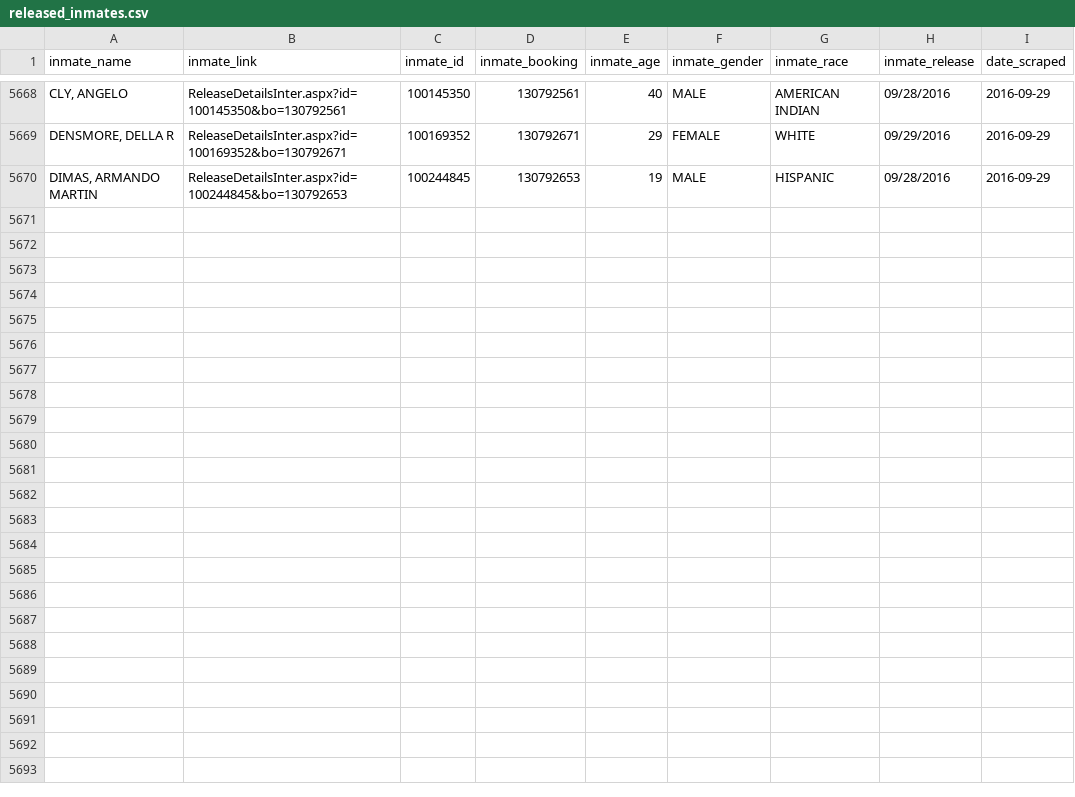
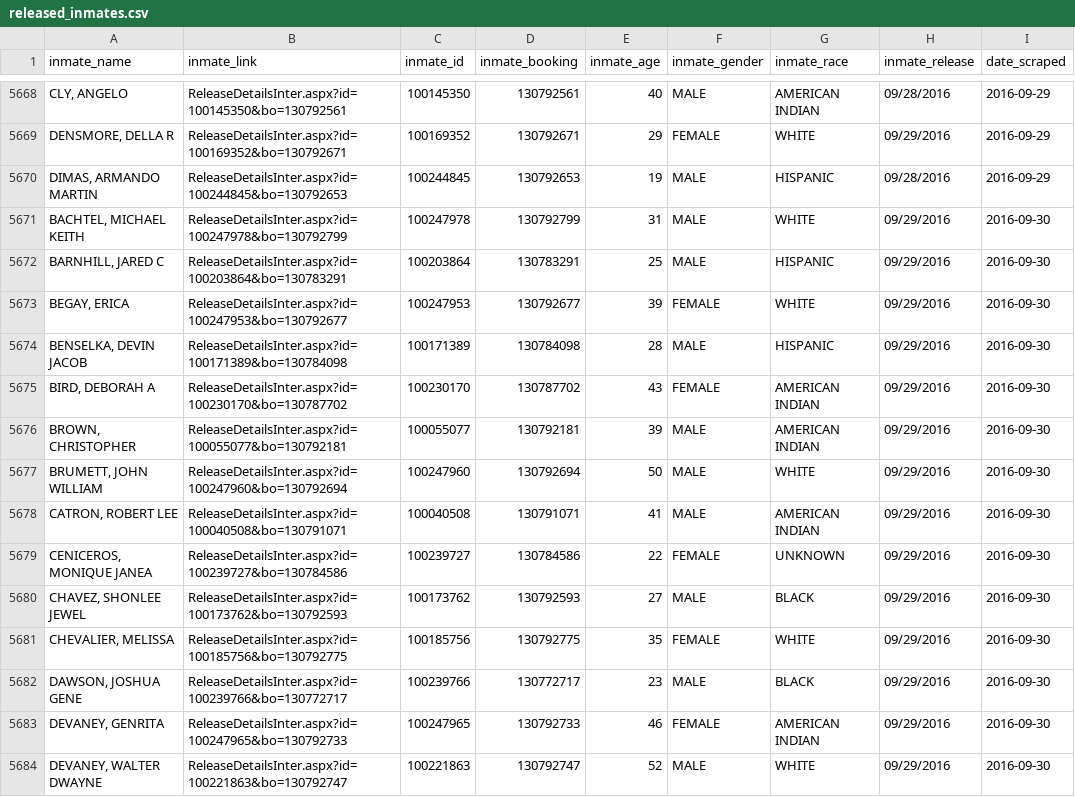
Before and after one commit to sandrafish/justice, a CSV file: data/released_inmates.csv, drawn as a sheet; only a part is shown, gaps mark what is left out; the diff names each change by its address in the sheet, - before the commit and + after, or states it on an @@ line.

```diff
--- a/data/released_inmates.csv
+++ b/data/released_inmates.csv
+row 5671: BACHTEL, MICHAEL KEITH | ReleaseDetailsInter.aspx?id=100247978&bo=130792799 | 100247978 | 130792799 | 31 | MALE | WHITE | 09/29/2016 | 2016-09-30
+row 5672: BARNHILL, JARED C | ReleaseDetailsInter.aspx?id=100203864&bo=130783291 | 100203864 | 130783291 | 25 | MALE | HISPANIC | 09/29/2016 | 2016-09-30
+row 5673: BEGAY, ERICA | ReleaseDetailsInter.aspx?id=100247953&bo=130792677 | 100247953 | 130792677 | 39 | FEMALE | WHITE | 09/29/2016 | 2016-09-30
+row 5674: BENSELKA, DEVIN JACOB | ReleaseDetailsInter.aspx?id=100171389&bo=130784098 | 100171389 | 130784098 | 28 | MALE | HISPANIC | 09/29/2016 | 2016-09-30
+row 5675: BIRD, DEBORAH A | ReleaseDetailsInter.aspx?id=100230170&bo=130787702 | 100230170 | 130787702 | 43 | FEMALE | AMERICAN INDIAN | 09/29/2016 | 2016-09-30
+row 5676: BROWN, CHRISTOPHER | ReleaseDetailsInter.aspx?id=100055077&bo=130792181 | 100055077 | 130792181 | 39 | MALE | AMERICAN INDIAN | 09/29/2016 | 2016-09-30
+row 5677: BRUMETT, JOHN WILLIAM | ReleaseDetailsInter.aspx?id=100247960&bo=130792694 | 100247960 | 130792694 | 50 | MALE | WHITE | 09/29/2016 | 2016-09-30
+row 5678: CATRON, ROBERT LEE | ReleaseDetailsInter.aspx?id=100040508&bo=130791071 | 100040508 | 130791071 | 41 | MALE | AMERICAN INDIAN | 09/29/2016 | 2016-09-30
+row 5679: CENICEROS, MONIQUE JANEA | ReleaseDetailsInter.aspx?id=100239727&bo=130784586 | 100239727 | 130784586 | 22 | FEMALE | UNKNOWN | 09/29/2016 | 2016-09-30
+row 5680: CHAVEZ, SHONLEE JEWEL | ReleaseDetailsInter.aspx?id=100173762&bo=130792593 | 100173762 | 130792593 | 27 | MALE | BLACK | 09/29/2016 | 2016-09-30
+row 5681: CHEVALIER, MELISSA | ReleaseDetailsInter.aspx?id=100185756&bo=130792775 | 100185756 | 130792775 | 35 | FEMALE | WHITE | 09/29/2016 | 2016-09-30
+row 5682: DAWSON, JOSHUA GENE | ReleaseDetailsInter.aspx?id=100239766&bo=130772717 | 100239766 | 130772717 | 23 | MALE | BLACK | 09/29/2016 | 2016-09-30
+row 5683: DEVANEY, GENRITA | ReleaseDetailsInter.aspx?id=100247965&bo=130792733 | 100247965 | 130792733 | 46 | FEMALE | AMERICAN INDIAN | 09/29/2016 | 2016-09-30
+row 5684: DEVANEY, WALTER DWAYNE | ReleaseDetailsInter.aspx?id=100221863&bo=130792747 | 100221863 | 130792747 | 52 | MALE | WHITE | 09/29/2016 | 2016-09-30
```
Also changed, not shown: data/bail_details.csv, 52 other files.
